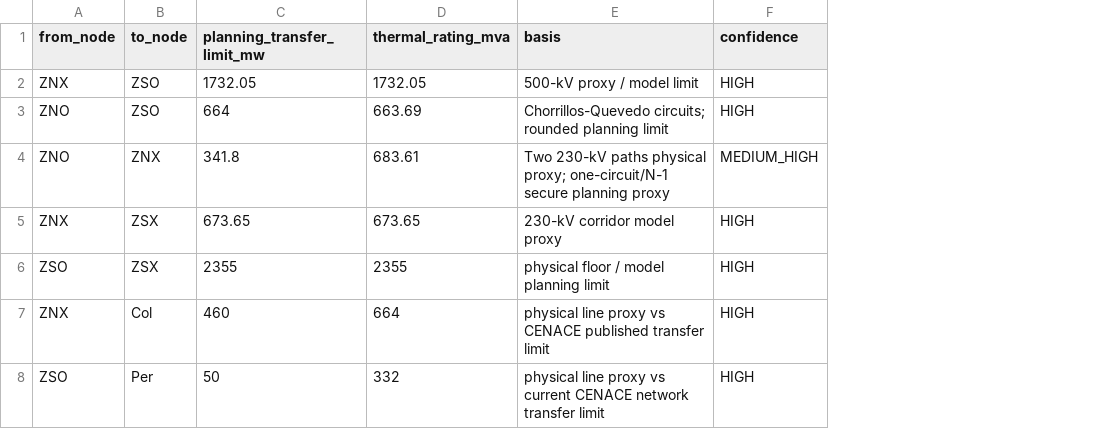
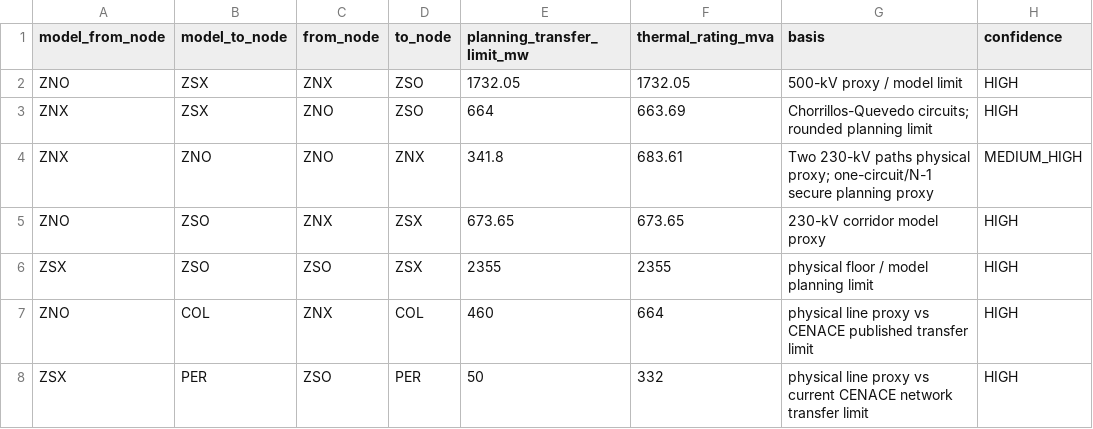
Before and after one commit to WilianGuaman/PARAMO-Ecuador, a CSV file: data/cases/ecuador_6bus/branches.csv, drawn as a sheet; addresses are those after the commit; the diff names each change by its address in the sheet, - before the commit and + after, or states it on an @@ line.

```diff
--- a/data/cases/ecuador_6bus/branches.csv
+++ b/data/cases/ecuador_6bus/branches.csv
+column A (model_from_node), rows 2-8: ZNO | ZNX | ZNX | ZNO | ZSX | ZNO | ZSX
+column B (model_to_node), rows 2-8: ZSX | ZSX | ZNO | ZSO | ZSO | COL | PER
-D7 (to_node): Col
+D7 (to_node): COL
-D8 (to_node): Per
+D8 (to_node): PER
```
Also changed, not shown: data/cases/ecuador_6bus/nodes.csv, data/geography/paramo_nodes_georeferenced.csv, 38 other files.
